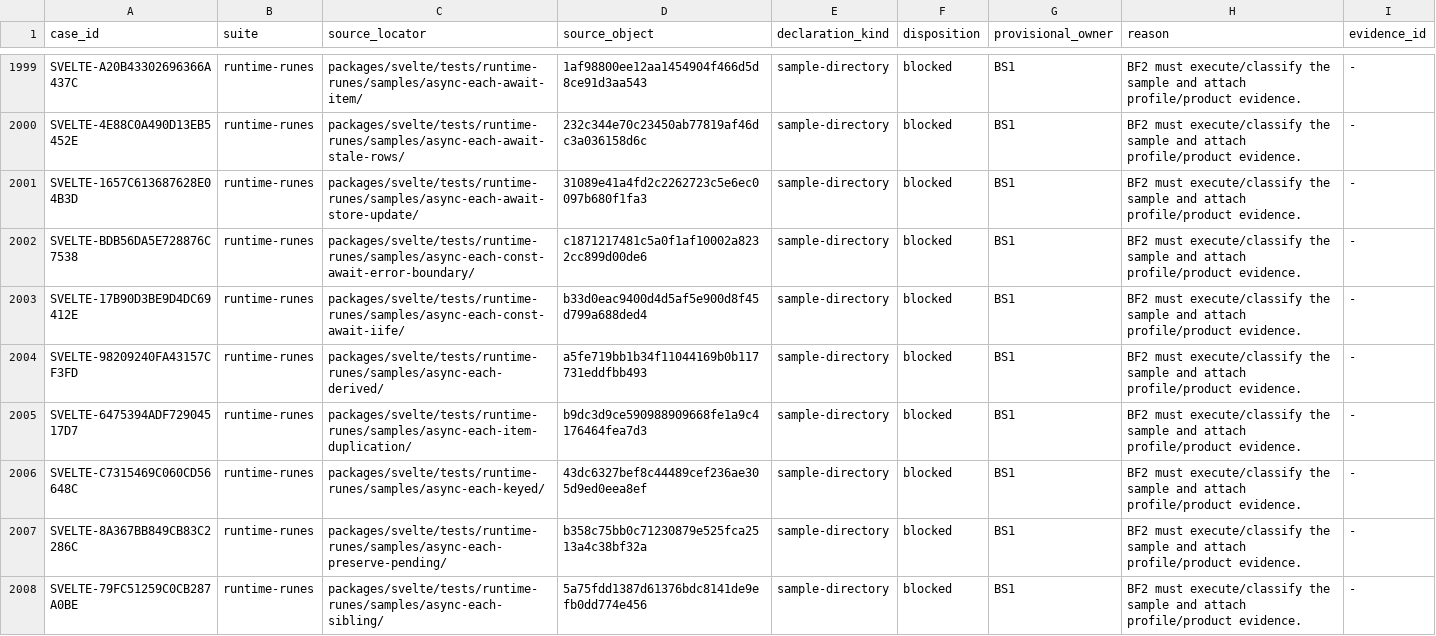
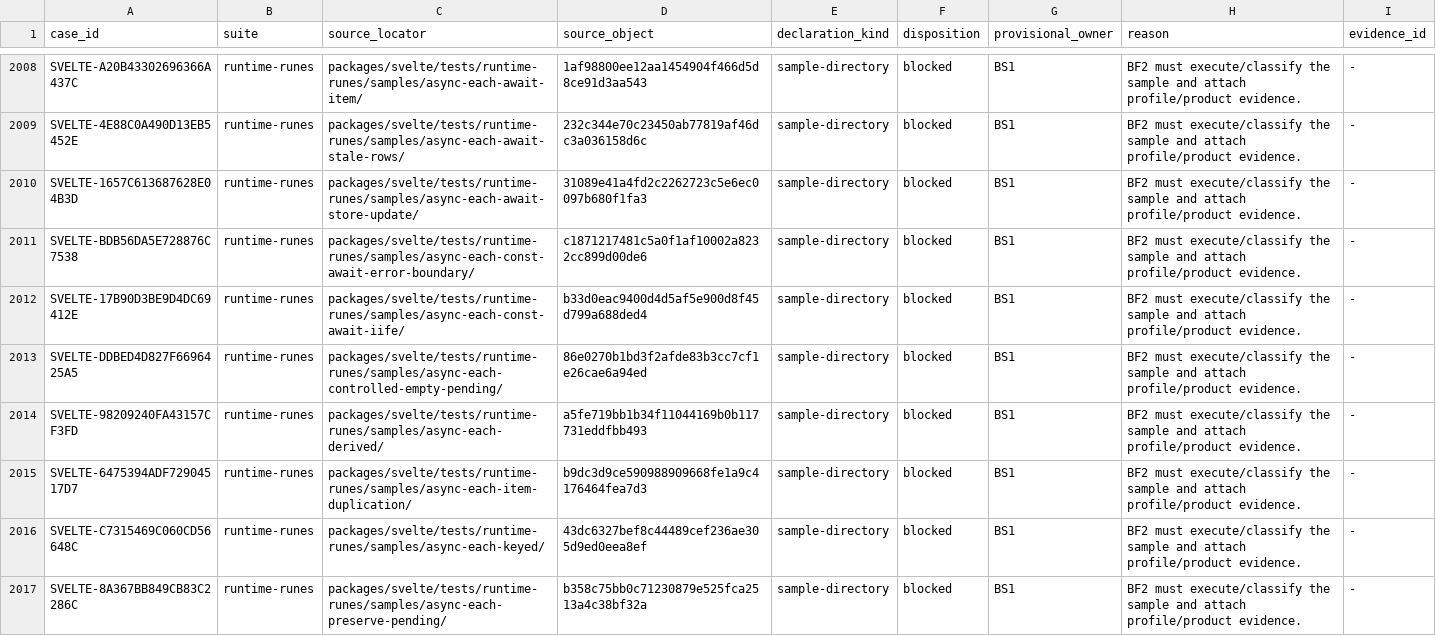
Before and after one commit to pikax/verter, a TSV file: docs/arch/refactor/rev11/evidence/framework-conformance/svelte-official-cases.tsv, drawn as a sheet; only a part is shown, gaps mark what is left out; the shorter side is filled out with more unchanged rows; the diff covers the shown part only; the diff names each change by its address in the sheet, - before the commit and + after, or states it on an @@ line.

Commit message:
fix(core): make a Svelte case ID a durable identity, not a hash of the pin
Every official-case ID was salted with the pinned Svelte version, so an honest
bump rewrote all 3,457 IDs and invalidated all 589 evidence anchors — for a
release where nothing had actually been renamed or removed. A version bump is a
routine operation and should behave like one.

`SVELTE_CASE_ID_SALT` is now a frozen literal, decoupled from the live pin, and
the hash is taken over the source LOCATOR only, never the source object. Content
drift at a stable path therefore keeps its identity, while a genuinely new or
removed locator still moves. Both generators read `EXPECTED_VUE`/`EXPECTED_SVELTE`
from `domain-pin.mjs` instead of a second hardcoded pair, which is how the
previous pin went stale unnoticed.

Measured against the real 5.56.10 checkout: 0 renamed, 0 removed, 18 added, 11
content-changed at unchanged locators. The row set moves 3,457 -> 3,475, Svelte
B2-owned 589 -> 590. Each content-changed row was reviewed against both pinned
trees rather than assumed benign — all are additive upstream fixture updates.
The regenerated `B2-parse-facet-svelte.md` is byte-identical except for the one
new row, which is direct evidence that all 588 pre-existing verdicts are
unchanged.

The completeness check now runs in both directions. The old one could only
notice rows the manifest claimed and the corpus lacked, never the reverse, which
is why 18 new upstream cases sat unnoticed. Adds a stability test that recomputes
a generated ID against the frozen-salt formula independently, so wiring the live
pin back into either hash site fails loudly instead of silently re-breaking every
anchor.

Also resolves a pre-existing three-way digest disagreement for the manifest — the
committed TSV, the Rust guard, the package validator, the README and the
performance cell now cite one value. Historical review records keep their own
digests, as they should.

The frozen BF1/BF2 evidence package keeps its independent rc.3 Vue pin; a
refactor had aliased it to the live pin, which was invisible while both sides
read rc.3 and would have silently broken on the next Vue bump.

```diff
--- a/docs/arch/refactor/rev11/evidence/framework-conformance/svelte-official-cases.tsv
+++ b/docs/arch/refactor/rev11/evidence/framework-conformance/svelte-official-cases.tsv
+row 2013: SVELTE-DDBED4D827F6696425A5 | runtime-runes | packages/svelte/tests/runtime-runes/samples/async-each-controlled-empty-pending/ | 86e0270b1bd3f2afde83b3cc7cf1e26cae6a94ed | sample-directory | blocked | BS1 | BF2 must execute/classify the sample and attach profile/product evidence. | -
```
Also changed, not shown: 17 added rows and 11 edited cells elsewhere in this file, 18 other files.
